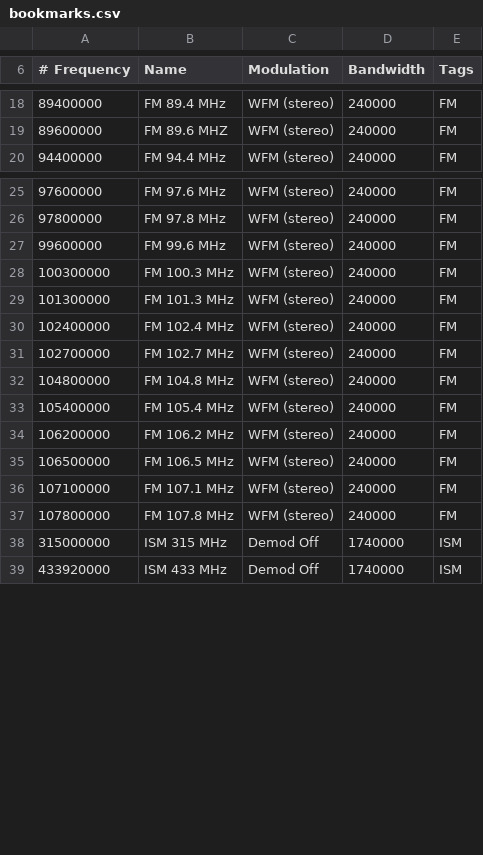
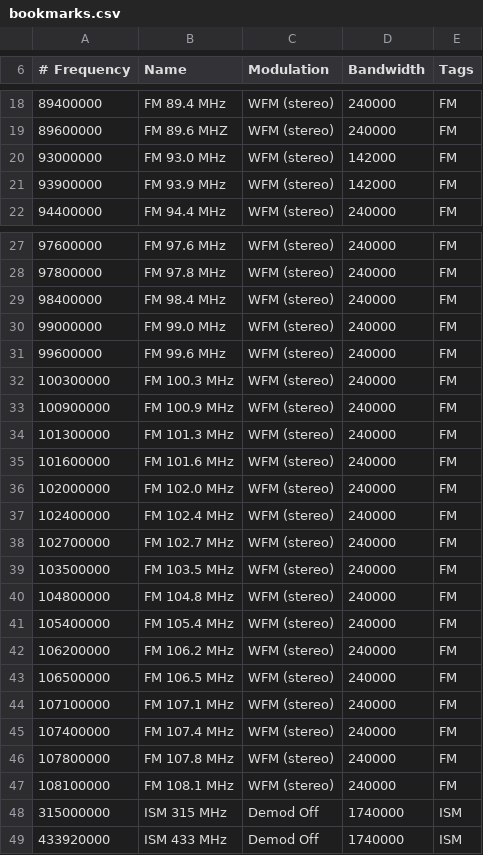
Before and after one commit to jalsaman/sdr, a CSV file: gqrx/bookmarks.csv, drawn as a sheet; only a part is shown, gaps mark what is left out; the diff covers the shown part only; the diff names each change by its address in the sheet, - before the commit and + after, or states it on an @@ line.

Commit message:
add new bookmarks

```diff
--- a/gqrx/bookmarks.csv
+++ b/gqrx/bookmarks.csv
+row 20: 93000000 | FM 93.0 MHz | WFM (stereo) | 142000 | FM
+row 21: 93900000 | FM 93.9 MHz | WFM (stereo) | 142000 | FM
+row 29: 98400000 | FM 98.4 MHz | WFM (stereo) | 240000 | FM
+row 30: 99000000 | FM 99.0 MHz | WFM (stereo) | 240000 | FM
+row 33: 100900000 | FM 100.9 MHz | WFM (stereo) | 240000 | FM
+row 35: 101600000 | FM 101.6 MHz | WFM (stereo) | 240000 | FM
+row 36: 102000000 | FM 102.0 MHz | WFM (stereo) | 240000 | FM
+row 39: 103500000 | FM 103.5 MHz | WFM (stereo) | 240000 | FM
+row 45: 107400000 | FM 107.4 MHz | WFM (stereo) | 240000 | FM
+row 47: 108100000 | FM 108.1 MHz | WFM (stereo) | 240000 | FM
```
Also changed, not shown: 2 moved rows elsewhere in this file.
